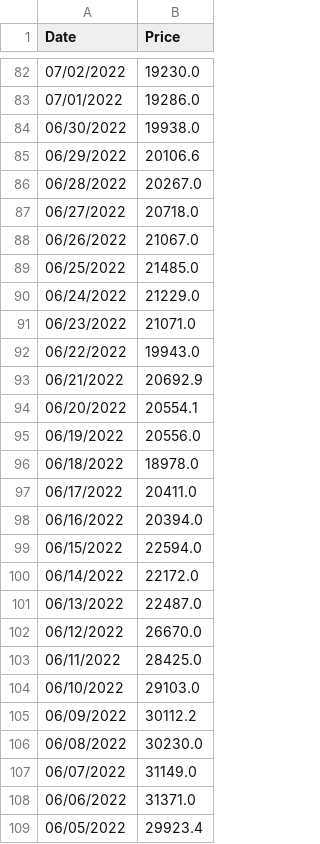
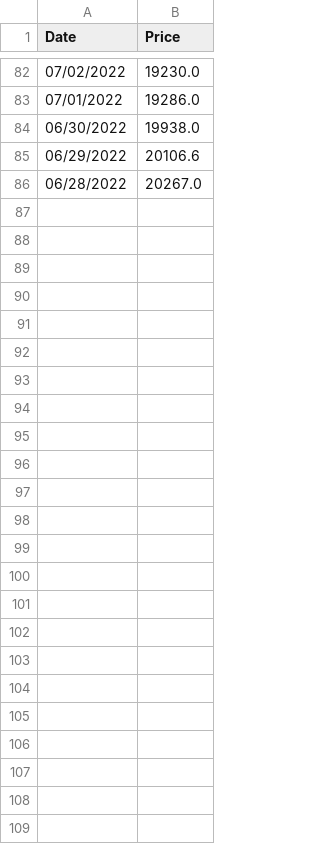
Before and after one commit to hoangks5/Abnomaly-Dectecion, a CSV file: BTC_USD.csv, drawn as a sheet; only a part is shown, gaps mark what is left out.

Commit message:
--- hoangks5 ---

```diff
--- a/BTC_USD.csv
+++ b/BTC_USD.csv
@@ -86,24 +86 @@ Date,Price
 06/28/2022,20267.0
-06/27/2022,20718.0
-06/26/2022,21067.0
-06/25/2022,21485.0
-06/24/2022,21229.0
-06/23/2022,21071.0
-06/22/2022,19943.0
-06/21/2022,20692.9
-06/20/2022,20554.1
-06/19/2022,20556.0
-06/18/2022,18978.0
-06/17/2022,20411.0
-06/16/2022,20394.0
-06/15/2022,22594.0
-06/14/2022,22172.0
-06/13/2022,22487.0
-06/12/2022,26670.0
-06/11/2022,28425.0
-06/10/2022,29103.0
-06/09/2022,30112.2
-06/08/2022,30230.0
-06/07/2022,31149.0
-06/06/2022,31371.0
-06/05/2022,29923.4
```
